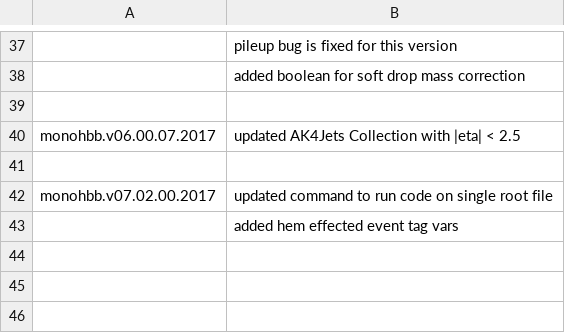
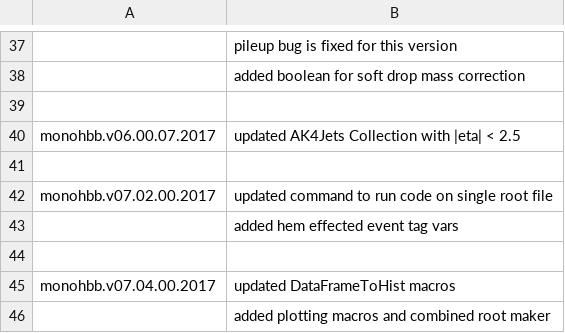
Before and after one commit to deepakcern/ExoPieProducer, a CSV file: commit.csv, drawn as a sheet; only a part is shown, gaps mark what is left out.

Commit message:
added plotting macros

```diff
--- a/commit.csv
+++ b/commit.csv
@@ -43 +43,4 @@ monohbb.v07.02.00.2017, updated command to run code on single root file
 	   , added hem effected event tag vars
+	   ,
+monohbb.v07.04.00.2017, updated DataFrameToHist macros
+	   , added plotting macros and combined root maker
```
Also changed, not shown: 7 other files.
